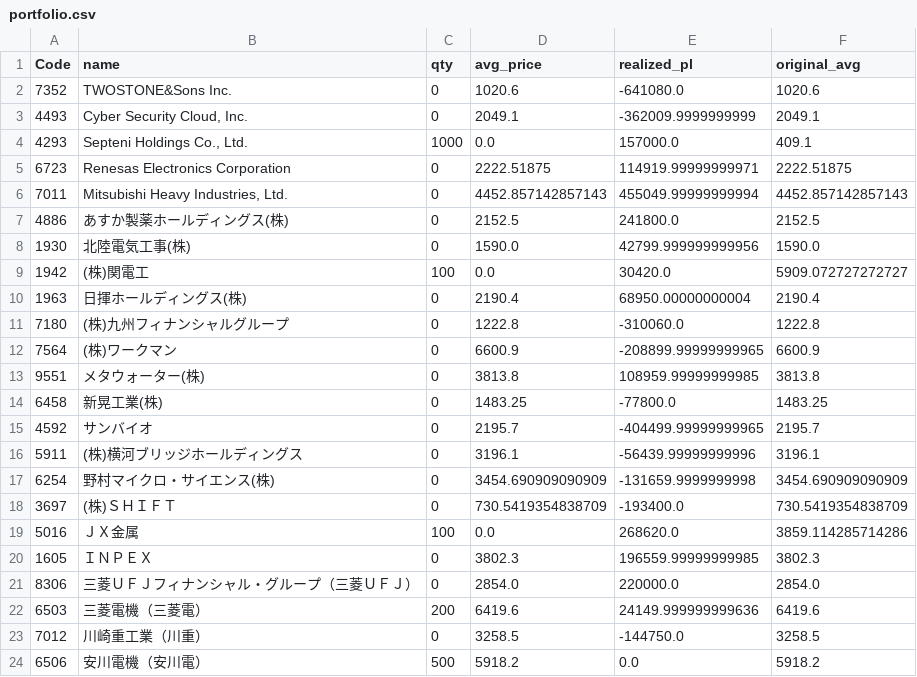
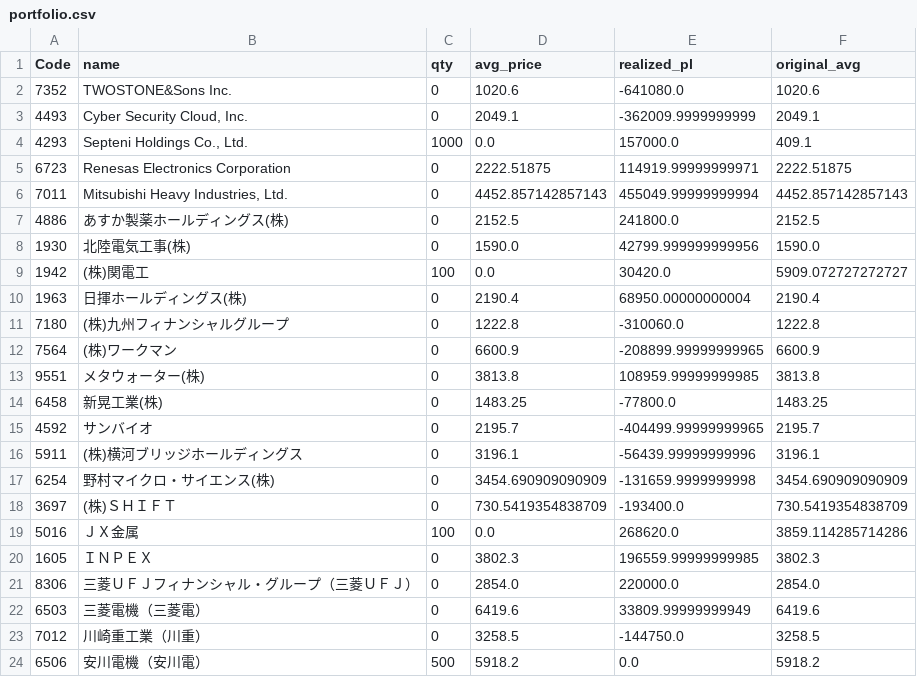
Before and after one commit to reiwa1019-cmyk/J_Phantom_Gear, a CSV file: portfolio.csv, drawn as a sheet.

Commit message:
Update portfolio.csv

```diff
--- a/portfolio.csv
+++ b/portfolio.csv
@@ -21,3 +21,3 @@ Code,name,qty,avg_price,realized_pl,original_avg
 8306,三菱ＵＦＪフィナンシャル・グループ（三菱ＵＦＪ）,0,2854.0,220000.0,2854.0
-6503,三菱電機（三菱電）,200,6419.6,24149.999999999636,6419.6
+6503,三菱電機（三菱電）,0,6419.6,33809.99999999949,6419.6
 7012,川崎重工業（川重）,0,3258.5,-144750.0,3258.5
```
